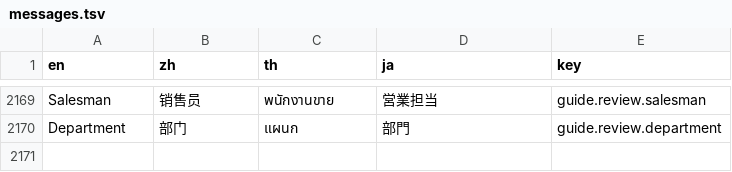
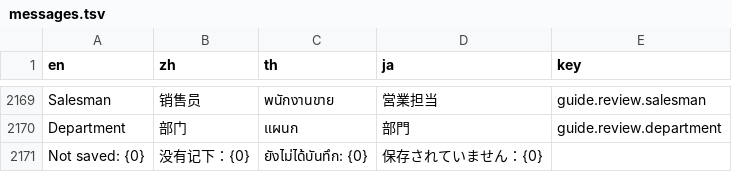
Before and after one commit to skin306152-star/pearnly, a TSV file: apps/pearnly_erp_portal/pearnly_erp_portal/i18n/messages.tsv, drawn as a sheet; only a part is shown, gaps mark what is left out; the diff names each change by its address in the sheet, - before the commit and + after, or states it on an @@ line.

```diff
--- a/apps/pearnly_erp_portal/pearnly_erp_portal/i18n/messages.tsv
+++ b/apps/pearnly_erp_portal/pearnly_erp_portal/i18n/messages.tsv
+row 2171: Not saved: {0} | 没有记下：{0} | ยังไม่ได้บันทึก: {0} | 保存されていません：{0}
```
Also changed, not shown: apps/pearnly_erp_portal/pearnly_erp_portal/translations/en.csv, apps/pearnly_erp_portal/pearnly_erp_portal/translations/ja.csv, 13 other files.
